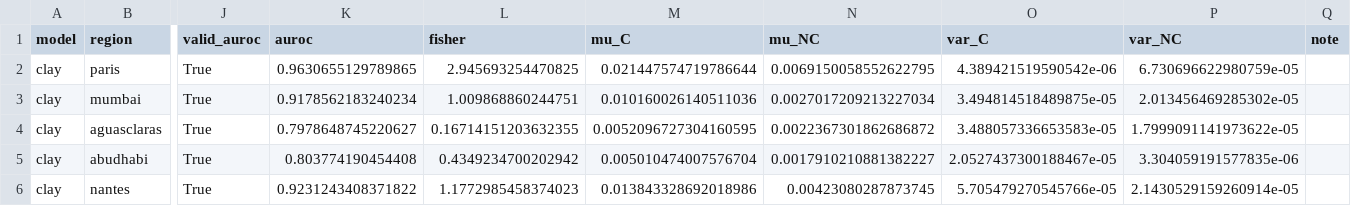
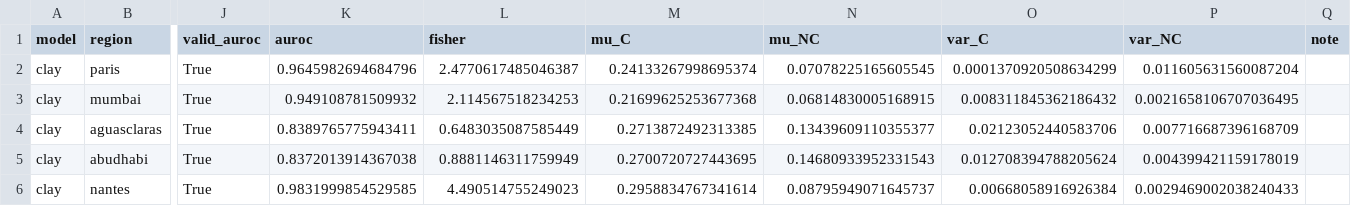
Before and after one commit to GabrielGomez9898/geospatial-multimodal-analysis, a CSV file: results/comparacion_protocolo_50_solapamiento/evaluacion/por_par.csv, drawn as a sheet; only a part is shown, gaps mark what is left out; the diff covers the shown part only; the diff names each change by its address in the sheet, - before the commit and + after, or states it on an @@ line.

```diff
--- a/results/comparacion_protocolo_50_solapamiento/evaluacion/por_par.csv
+++ b/results/comparacion_protocolo_50_solapamiento/evaluacion/por_par.csv
-K2 (auroc): 0.9630655129789865
+K2 (auroc): 0.9645982694684796
-L2 (fisher): 2.945693254470825
+L2 (fisher): 2.4770617485046387
-M2 (mu_C): 0.021447574719786644
+M2 (mu_C): 0.24133267998695374
-N2 (mu_NC): 0.0069150058552622795
+N2 (mu_NC): 0.07078225165605545
-O2 (var_C): 4.389421519590542e-06
+O2 (var_C): 0.0001370920508634299
-P2 (var_NC): 6.730696622980759e-05
+P2 (var_NC): 0.011605631560087204
-K3 (auroc): 0.9178562183240234
+K3 (auroc): 0.949108781509932
-L3 (fisher): 1.009868860244751
+L3 (fisher): 2.114567518234253
-M3 (mu_C): 0.010160026140511036
+M3 (mu_C): 0.21699625253677368
-N3 (mu_NC): 0.0027017209213227034
+N3 (mu_NC): 0.06814830005168915
-O3 (var_C): 3.494814518489875e-05
+O3 (var_C): 0.008311845362186432
-P3 (var_NC): 2.013456469285302e-05
+P3 (var_NC): 0.0021658106707036495
-K4 (auroc): 0.7978648745220627
+K4 (auroc): 0.8389765775943411
-L4 (fisher): 0.16714151203632355
+L4 (fisher): 0.6483035087585449
-M4 (mu_C): 0.0052096727304160595
+M4 (mu_C): 0.2713872492313385
-N4 (mu_NC): 0.0022367301862686872
+N4 (mu_NC): 0.13439609110355377
-O4 (var_C): 3.488057336653583e-05
+O4 (var_C): 0.02123052440583706
-P4 (var_NC): 1.7999091141973622e-05
+P4 (var_NC): 0.007716687396168709
-K5 (auroc): 0.803774190454408
+K5 (auroc): 0.8372013914367038
-L5 (fisher): 0.4349234700202942
+L5 (fisher): 0.8881146311759949
-M5 (mu_C): 0.005010474007576704
+M5 (mu_C): 0.2700720727443695
-N5 (mu_NC): 0.0017910210881382227
+N5 (mu_NC): 0.14680933952331543
-O5 (var_C): 2.0527437300188467e-05
+O5 (var_C): 0.012708394788205624
-P5 (var_NC): 3.304059191577835e-06
+P5 (var_NC): 0.004399421159178019
-K6 (auroc): 0.9231243408371822
+K6 (auroc): 0.9831999854529585
-L6 (fisher): 1.1772985458374023
+L6 (fisher): 4.490514755249023
-M6 (mu_C): 0.013843328692018986
+M6 (mu_C): 0.2958834767341614
-N6 (mu_NC): 0.00423080287873745
+N6 (mu_NC): 0.08795949071645737
-O6 (var_C): 5.705479270545766e-05
+O6 (var_C): 0.00668058916926384
-P6 (var_NC): 2.1430529159260914e-05
+P6 (var_NC): 0.0029469002038240433
```
Also changed, not shown: 76 edited cells elsewhere in this file, results/comparacion_protocolo/evaluacion/por_par.csv, 54 other files.
